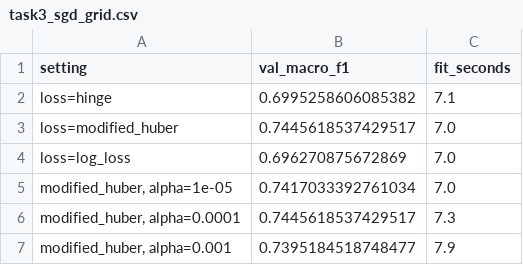
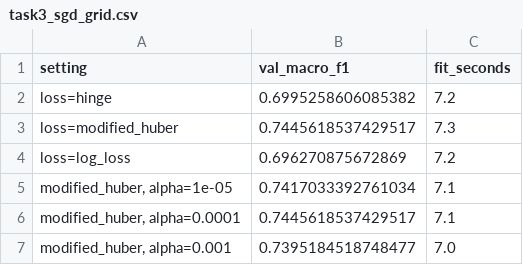
Before and after one commit to lav-22/TheHomiesML, a CSV file: results/task3_sgd_grid.csv, drawn as a sheet.

```diff
--- a/results/task3_sgd_grid.csv
+++ b/results/task3_sgd_grid.csv
@@ -1,7 +1,7 @@
 setting,val_macro_f1,fit_seconds
-loss=hinge,0.6995258606085382,7.1
-loss=modified_huber,0.7445618537429517,7.0
-loss=log_loss,0.696270875672869,7.0
-"modified_huber, alpha=1e-05",0.7417033392761034,7.0
-"modified_huber, alpha=0.0001",0.7445618537429517,7.3
-"modified_huber, alpha=0.001",0.7395184518748477,7.9
+loss=hinge,0.6995258606085382,7.2
+loss=modified_huber,0.7445618537429517,7.3
+loss=log_loss,0.696270875672869,7.2
+"modified_huber, alpha=1e-05",0.7417033392761034,7.1
+"modified_huber, alpha=0.0001",0.7445618537429517,7.1
+"modified_huber, alpha=0.001",0.7395184518748477,7.0
```
Also changed, not shown: results/logreg_tuning_results.csv, 2 other files.
